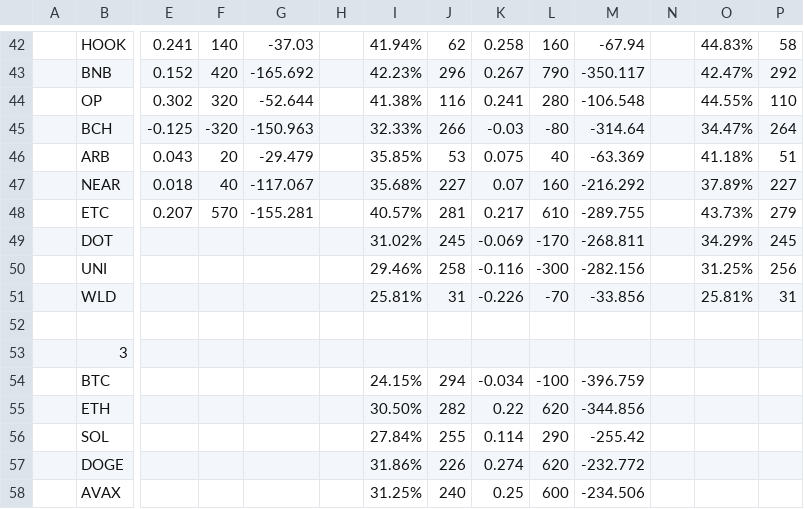
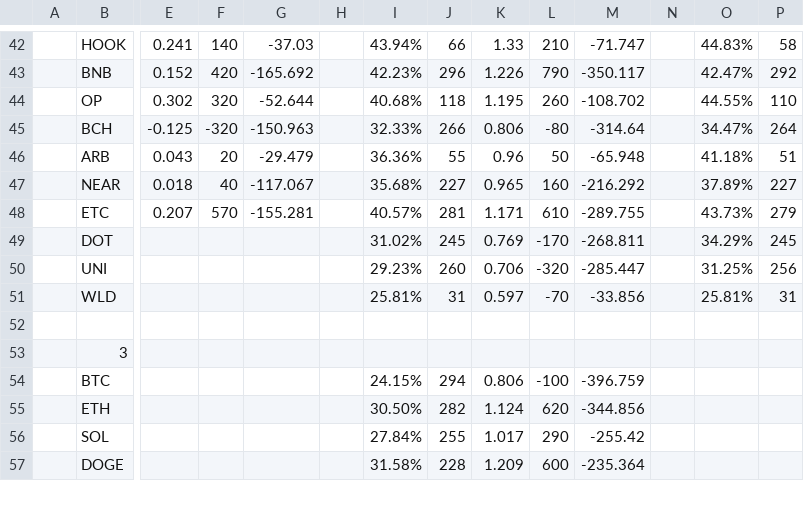
Before and after one commit to shurman/crypto-trading-bot-go, a CSV file: result.csv, drawn as a sheet; only a part is shown, gaps mark what is left out; removed rows and columns are numbered as before the commit, all else as after; rows hold the shown columns only; the diff covers the shown part only; the diff names each change by its address in the sheet, - before the commit and + after, or states it on an @@ line.

```diff
--- a/result.csv
+++ b/result.csv
-I42: 41.94%
+I42: 43.94%
-J42: 62
+J42: 66
-K42: 0.258
+K42: 1.33
-L42: 160
+L42: 210
-M42: -67.94
+M42: -71.747
-K43: 0.267
+K43: 1.226
-I44: 41.38%
+I44: 40.68%
-J44: 116
+J44: 118
-K44: 0.241
+K44: 1.195
-L44: 280
+L44: 260
-M44: -106.548
+M44: -108.702
-K45: -0.03
+K45: 0.806
-I46: 35.85%
+I46: 36.36%
-J46: 53
+J46: 55
-K46: 0.075
+K46: 0.96
-L46: 40
+L46: 50
-M46: -63.369
+M46: -65.948
-K47: 0.07
+K47: 0.965
-K48: 0.217
+K48: 1.171
-K49: -0.069
+K49: 0.769
-I50: 29.46%
+I50: 29.23%
-J50: 258
+J50: 260
-K50: -0.116
+K50: 0.706
-L50: -300
+L50: -320
-M50: -282.156
+M50: -285.447
-K51: -0.226
+K51: 0.597
-K54: -0.034
+K54: 0.806
-K55: 0.22
+K55: 1.124
-K56: 0.114
+K56: 1.017
-row 57:  | DOGE |  |  |  |  | 31.86% | 226 | 0.274 | 620 | -232.772
-row 58:  | AVAX |  |  |  |  | 31.25% | 240 | 0.25 | 600 | -234.506
+row 57:  | DOGE |  |  |  |  | 31.58% | 228 | 1.209 | 600 | -235.364
```
Also changed, not shown: 7 added rows, 6 removed rows and 43 edited cells elsewhere in this file, 1 other file.
